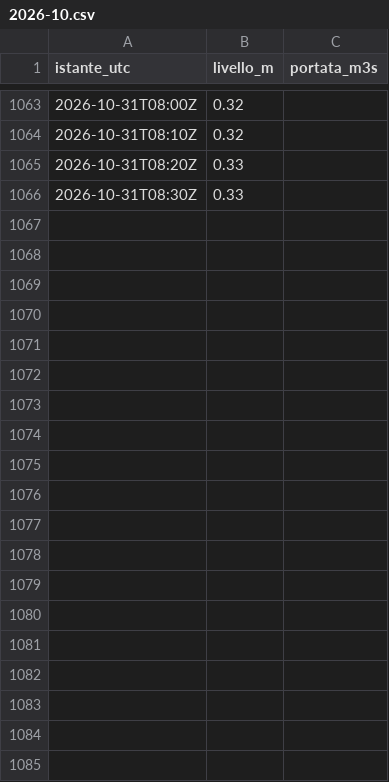
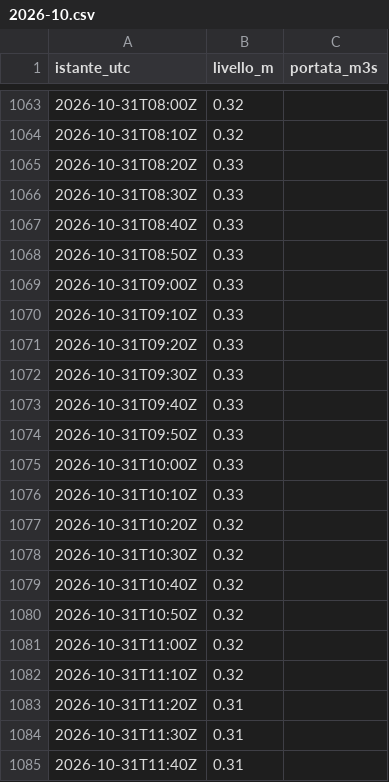
Before and after one commit to simone-9/idrometria-brenta-curtarolo, a CSV file: dati/300005777/2026-10.csv, drawn as a sheet; only a part is shown, gaps mark what is left out; the diff covers the shown part only.

```diff
--- a/dati/300005777/2026-10.csv
+++ b/dati/300005777/2026-10.csv
@@ -1066 +1066,20 @@ istante_utc,livello_m,portata_m3s
 2026-10-31T08:30Z,0.33,
+2026-10-31T08:40Z,0.33,
+2026-10-31T08:50Z,0.33,
+2026-10-31T09:00Z,0.33,
+2026-10-31T09:10Z,0.33,
+2026-10-31T09:20Z,0.33,
+2026-10-31T09:30Z,0.33,
+2026-10-31T09:40Z,0.33,
+2026-10-31T09:50Z,0.33,
+2026-10-31T10:00Z,0.33,
+2026-10-31T10:10Z,0.33,
+2026-10-31T10:20Z,0.32,
+2026-10-31T10:30Z,0.32,
+2026-10-31T10:40Z,0.32,
+2026-10-31T10:50Z,0.32,
+2026-10-31T11:00Z,0.32,
+2026-10-31T11:10Z,0.32,
+2026-10-31T11:20Z,0.31,
+2026-10-31T11:30Z,0.31,
+2026-10-31T11:40Z,0.31,
```
Also changed, not shown: 14 added rows elsewhere in this file, dati/300005751/2026-10.csv, dati/300005833/2026-10.csv, 12 other files.
